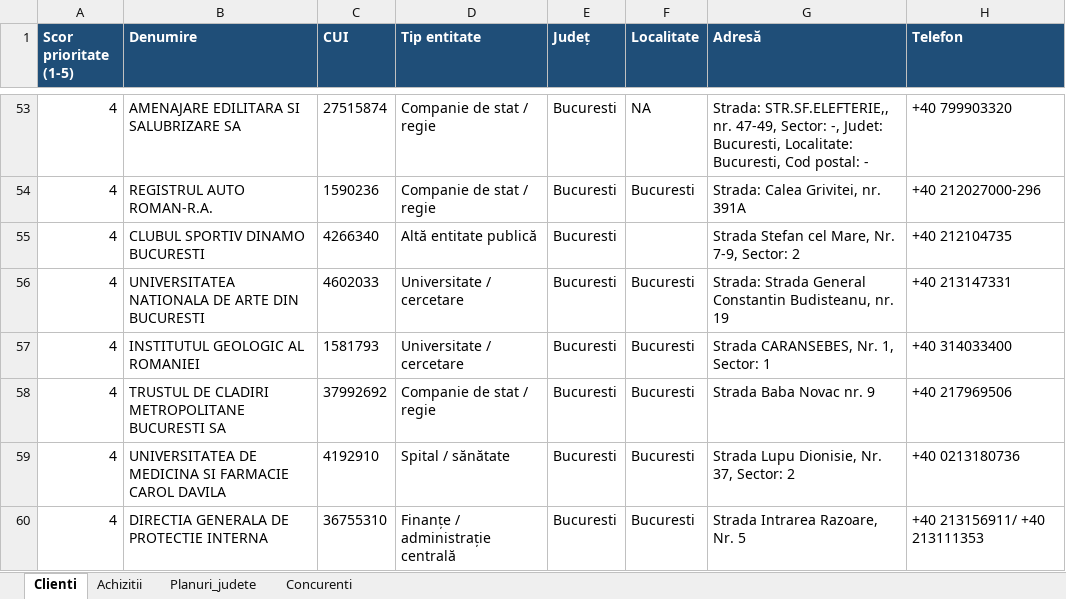
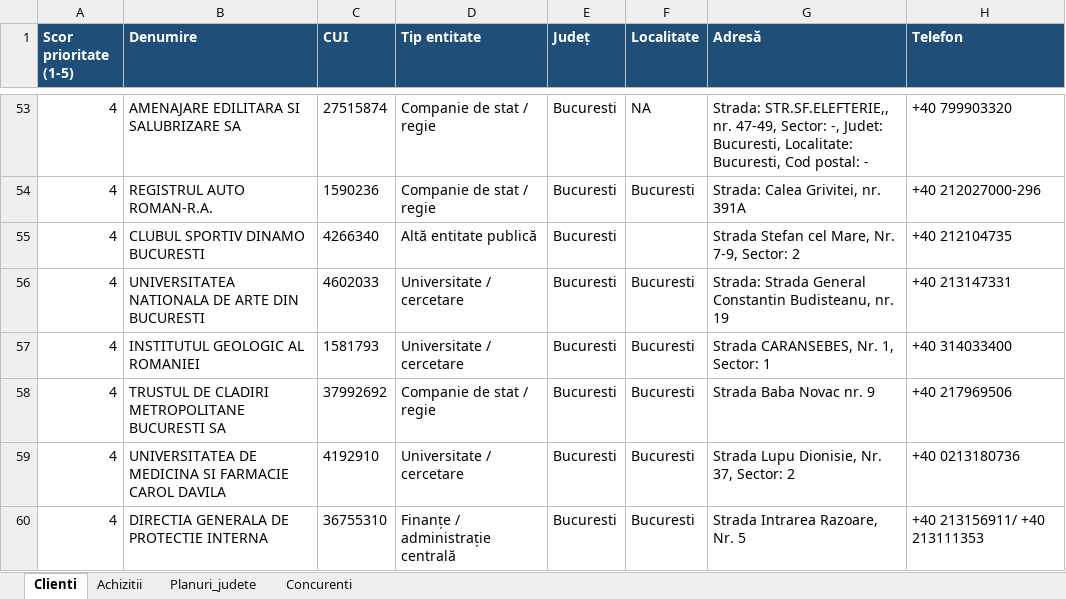
Before and after one commit to geaninaperju-eng/1, an Excel workbook: licitatii_bilzi/clienti/clienti_potentiali.xlsx, sheet Clienti, drawn as a sheet; only a part is shown, gaps mark what is left out; values as stored, in another font and other column widths than the file's, no borders; the diff covers the shown part only; the diff names each change by its address in the sheet, - before the commit and + after, or states it on an @@ line.

```diff
--- a/licitatii_bilzi/clienti/clienti_potentiali.xlsx (sheet Clienti)
+++ b/licitatii_bilzi/clienti/clienti_potentiali.xlsx (sheet Clienti)
-D59 (Tip entitate): Spital / sănătate
+D59 (Tip entitate): Universitate / cercetare
```
Also changed, not shown: 2 added rows, 10 removed rows and 11 edited cells elsewhere in this sheet, sheet Achizitii, sheet Concurenti, 2 other files.
